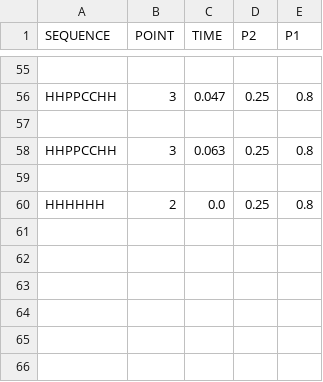
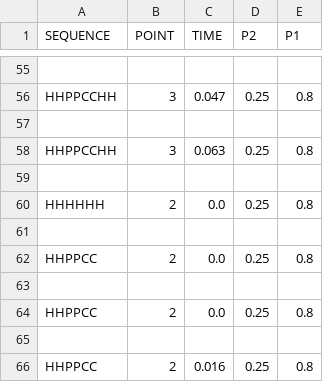
Before and after one commit to NilsvDoorn/eiwitten, a CSV file: resultaten/3d/beam_search.csv, drawn as a sheet; only a part is shown, gaps mark what is left out.

```diff
--- a/resultaten/3d/beam_search.csv
+++ b/resultaten/3d/beam_search.csv
@@ -60 +60,7 @@ HHPPCCHH,3,0.063,0.25,0.8
 HHHHHH,2,0.0,0.25,0.8
+
+HHPPCC,2,0.0,0.25,0.8
+
+HHPPCC,2,0.0,0.25,0.8
+
+HHPPCC,2,0.016,0.25,0.8
```
Also changed, not shown: resultaten/2d/beam_search_2d.csv, 1 other file.
